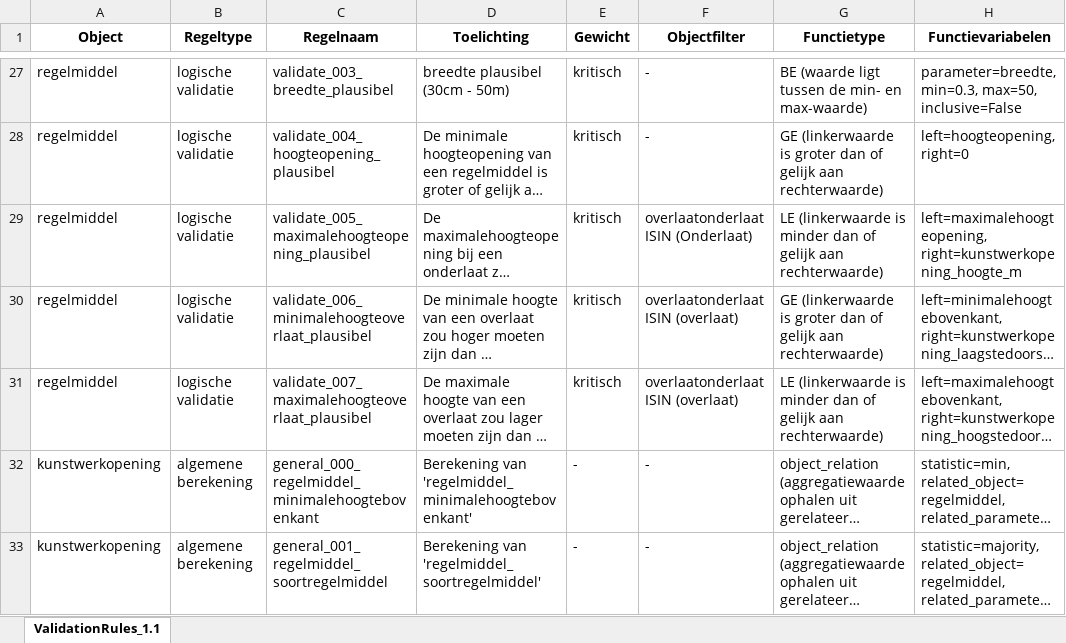
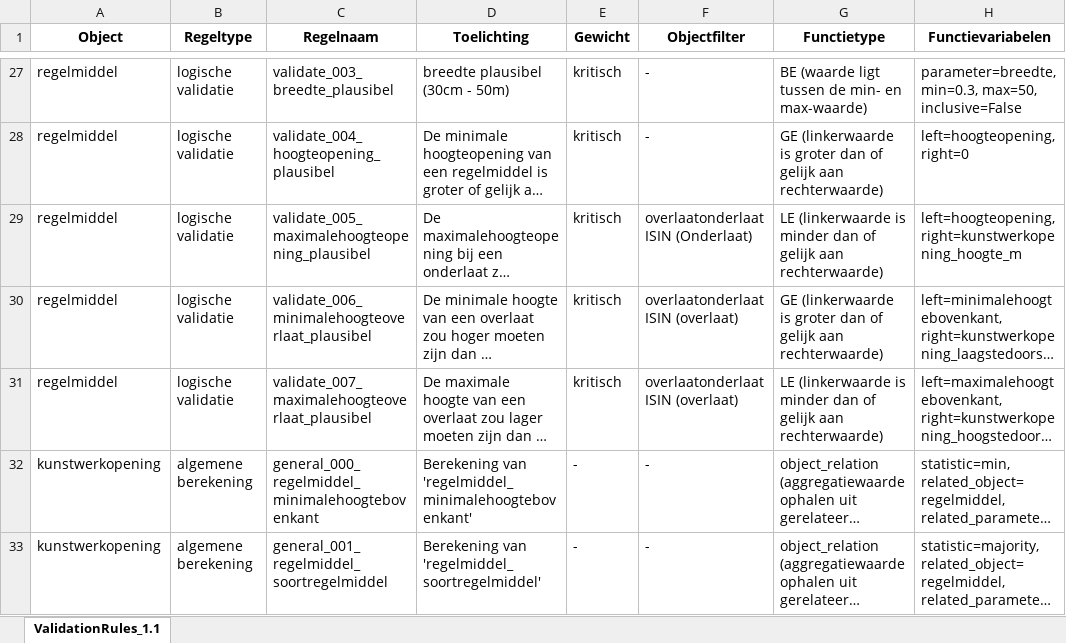
Before and after one commit to HetWaterschapshuis/HyDAMOValidatiehandboek, an Excel workbook: validation_rules/overzichten_ValidationRules/overzicht_ValidationRules_1.1.xlsx, sheet ValidationRules_1.1, drawn as a sheet; only a part is shown, gaps mark what is left out; long unchanged cells end in …; values as stored, in another font and other column widths than the file's, no borders; the diff names each change by its address in the sheet, - before the commit and + after, or states it on an @@ line.

```diff
--- a/validation_rules/overzichten_ValidationRules/overzicht_ValidationRules_1.1.xlsx (sheet ValidationRules_1.1)
+++ b/validation_rules/overzichten_ValidationRules/overzicht_ValidationRules_1.1.xlsx (sheet ValidationRules_1.1)
-H29 (Functievariabelen): left=maximalehoogteopening, right=kunstwerkopening_hoogte_m
+H29 (Functievariabelen): left=hoogteopening, right=kunstwerkopening_hoogte_m
```
Also changed, not shown: validation_rules/overzichten_ValidationRules/overzicht_ValidationRules_1.2.xlsx, validation_rules/overzichten_ValidationRules/overzicht_ValidationRules_1.3.xlsx, 3 other files.
